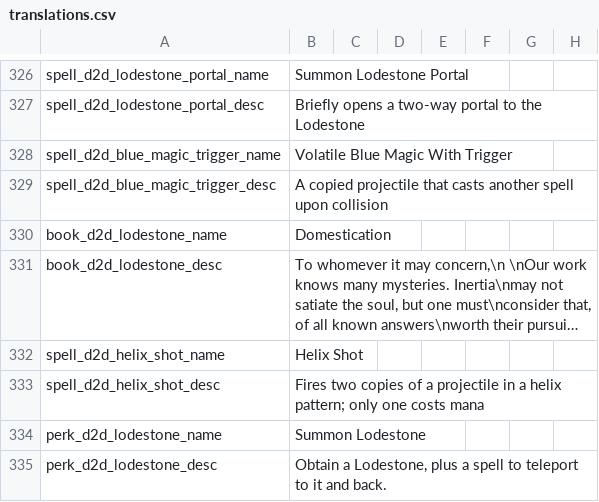
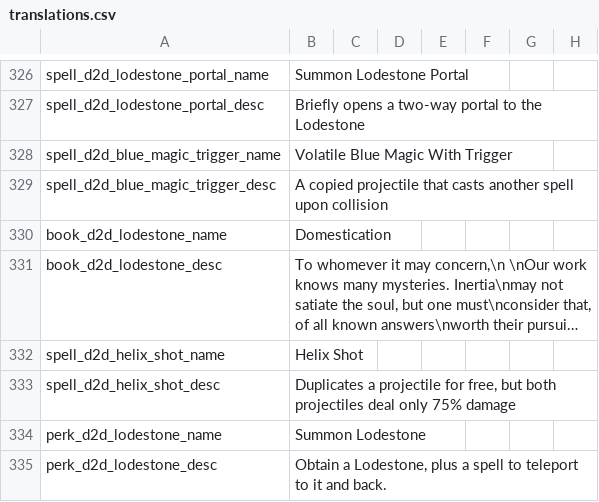
Before and after one commit to meyergames/noita-mod-d2d-content-pack, a CSV file: translations.csv, drawn as a sheet; only a part is shown, gaps mark what is left out; long unchanged cells end in …; the diff names each change by its address in the sheet, - before the commit and + after, or states it on an @@ line.

Commit message:
nerf Helix Shot (75% dmg per proj)

```diff
--- a/translations.csv
+++ b/translations.csv
-B333: Fires two copies of a projectile in a helix pattern; only one costs mana
+B333: Duplicates a projectile for free, but both projectiles deal only 75% damage
```
Also changed, not shown: 2 other files.
